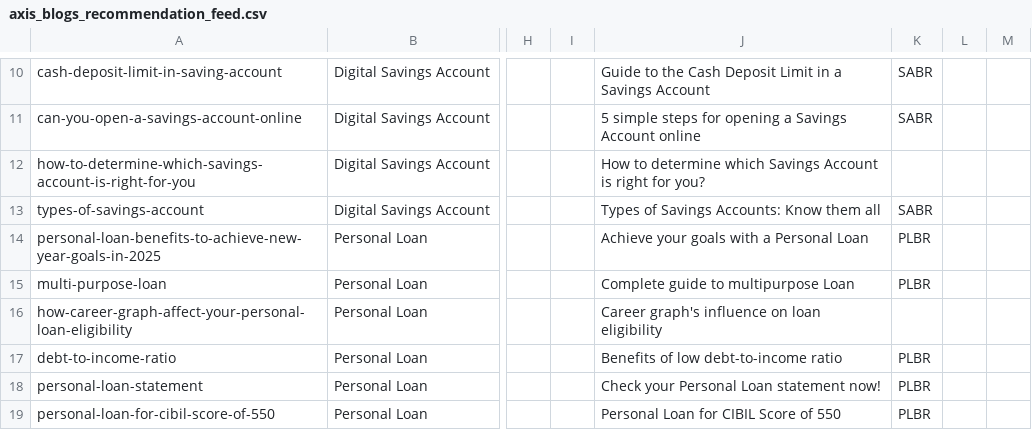
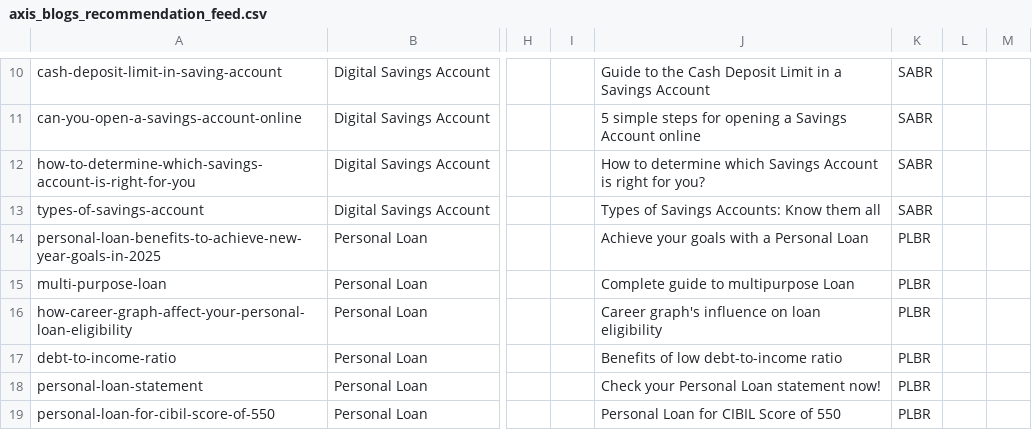
Before and after one commit to piyushvidhate/hostFile, a CSV file: axis_blogs_recommendation_feed.csv, drawn as a sheet; only a part is shown, gaps mark what is left out; the diff names each change by its address in the sheet, - before the commit and + after, or states it on an @@ line.

Commit message:
Add files via upload

```diff
--- a/axis_blogs_recommendation_feed.csv
+++ b/axis_blogs_recommendation_feed.csv
-K12: (empty)
+K12: SABR
-K16: (empty)
+K16: PLBR
```
